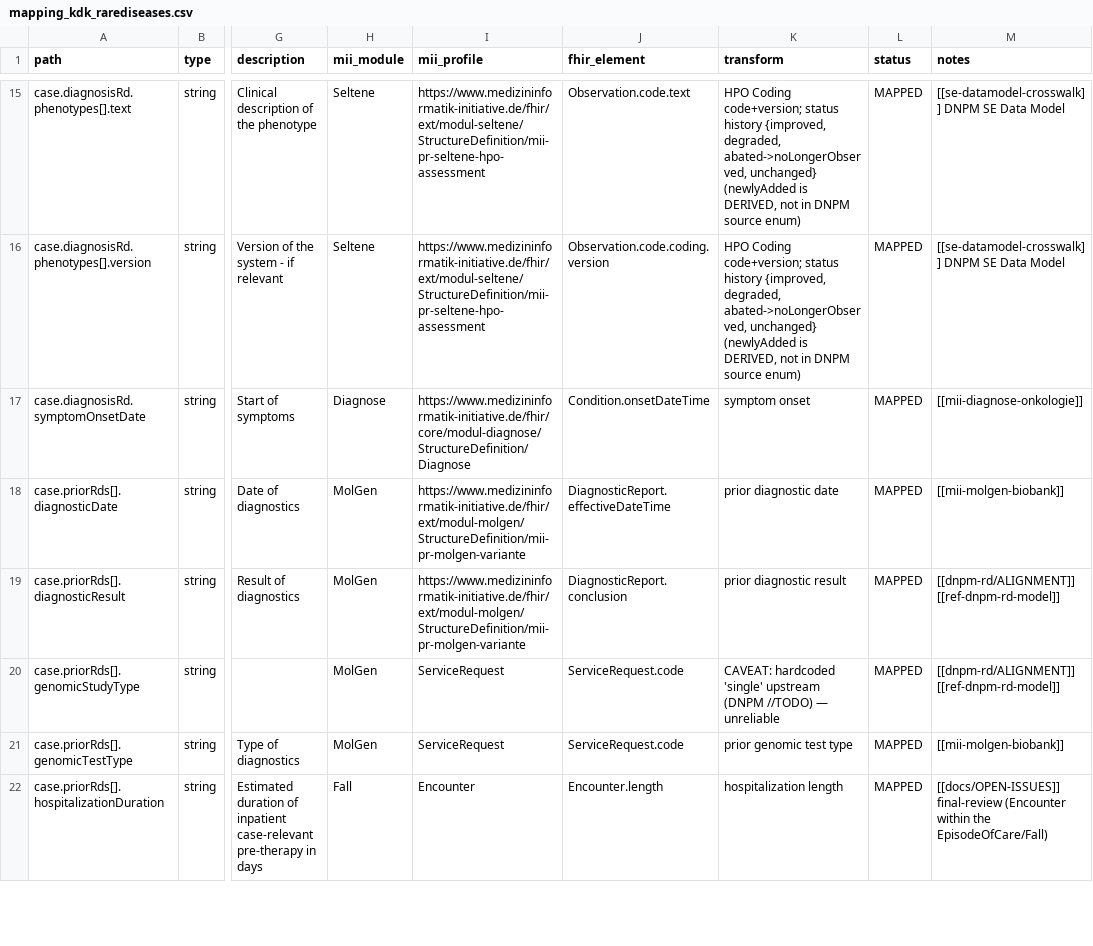
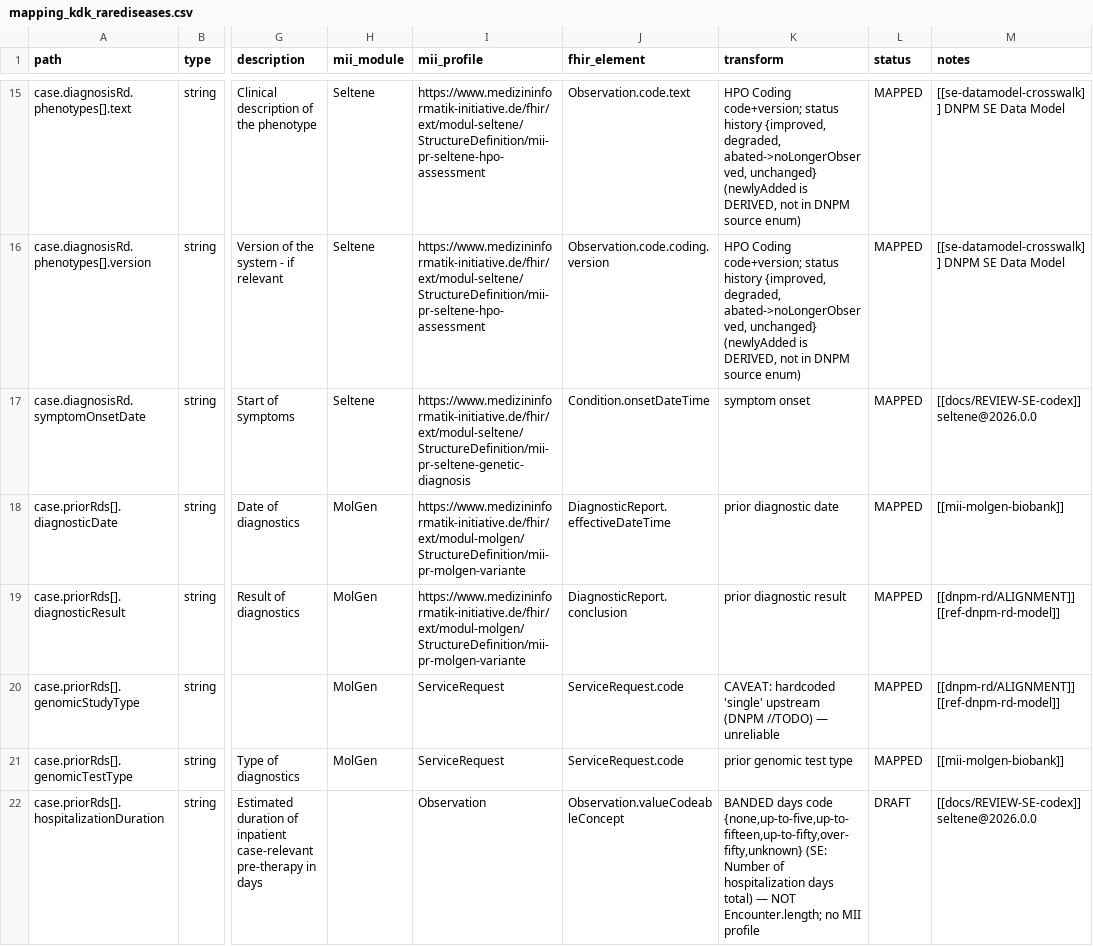
Before and after one commit to KohlbacherLab/genomDE2FHIR, a CSV file: mapping/mapping_kdk_rarediseases.csv, drawn as a sheet; only a part is shown, gaps mark what is left out; the diff covers the shown part only; the diff names each change by its address in the sheet, - before the commit and + after, or states it on an @@ line.

```diff
--- a/mapping/mapping_kdk_rarediseases.csv
+++ b/mapping/mapping_kdk_rarediseases.csv
-H17 (mii_module): Diagnose
+H17 (mii_module): Seltene
-I17 (mii_profile): https://www.medizininformatik-initiative.de/fhir/core/modul-diagnose/StructureDefinition/Diagnose
+I17 (mii_profile): https://www.medizininformatik-initiative.de/fhir/ext/modul-seltene/StructureDefinition/mii-pr-seltene-genetic-diagnosis
-M17 (notes): [[mii-diagnose-onkologie]]
+M17 (notes): [[docs/REVIEW-SE-codex]] seltene@2026.0.0
-H22 (mii_module): Fall
+H22 (mii_module): (empty)
-I22 (mii_profile): Encounter
+I22 (mii_profile): Observation
-J22 (fhir_element): Encounter.length
+J22 (fhir_element): Observation.valueCodeableConcept
-K22 (transform): hospitalization length
+K22 (transform): BANDED days code {none,up-to-five,up-to-fifteen,up-to-fifty,over-fifty,unknown} (SE: Number of hospitalization days total) — NOT Encounter.length; no MII profile
-L22 (status): MAPPED
+L22 (status): DRAFT
-M22 (notes): [[docs/OPEN-ISSUES]] final-review (Encounter within the EpisodeOfCare/Fall)
+M22 (notes): [[docs/REVIEW-SE-codex]] seltene@2026.0.0
```
Also changed, not shown: 112 edited cells elsewhere in this file, 4 other files.
